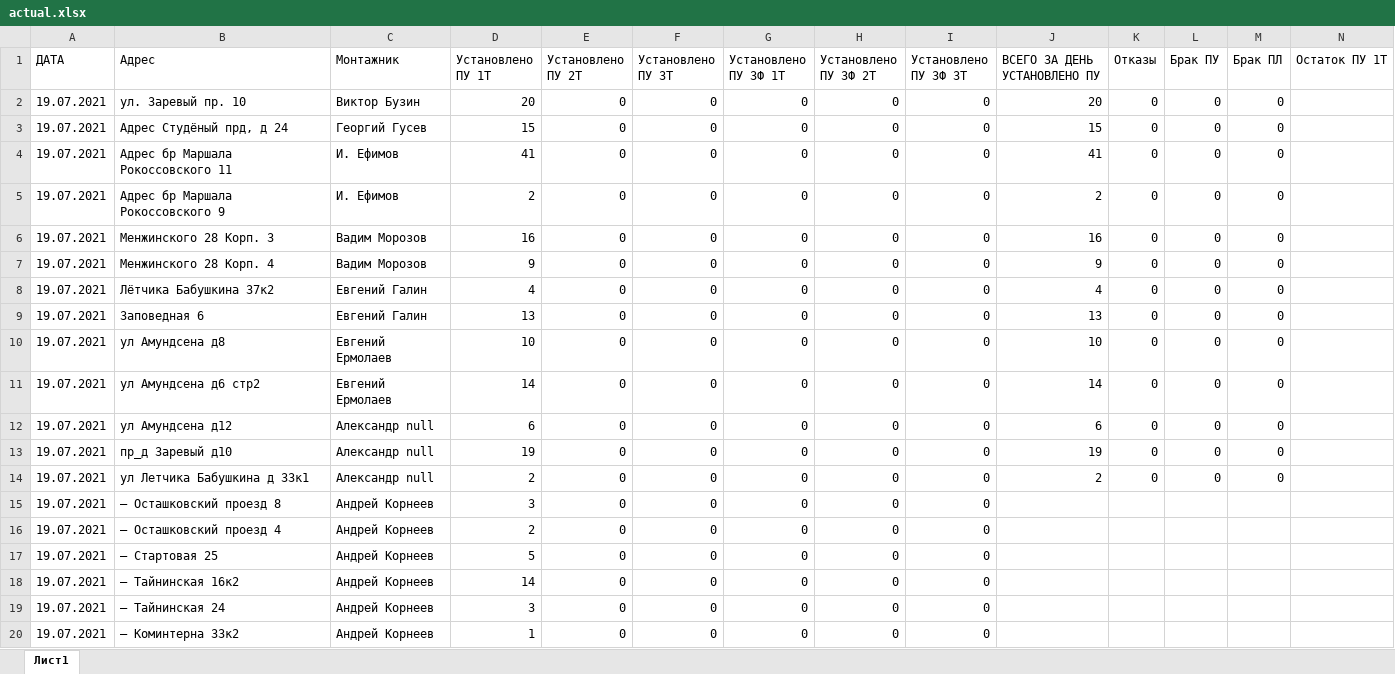
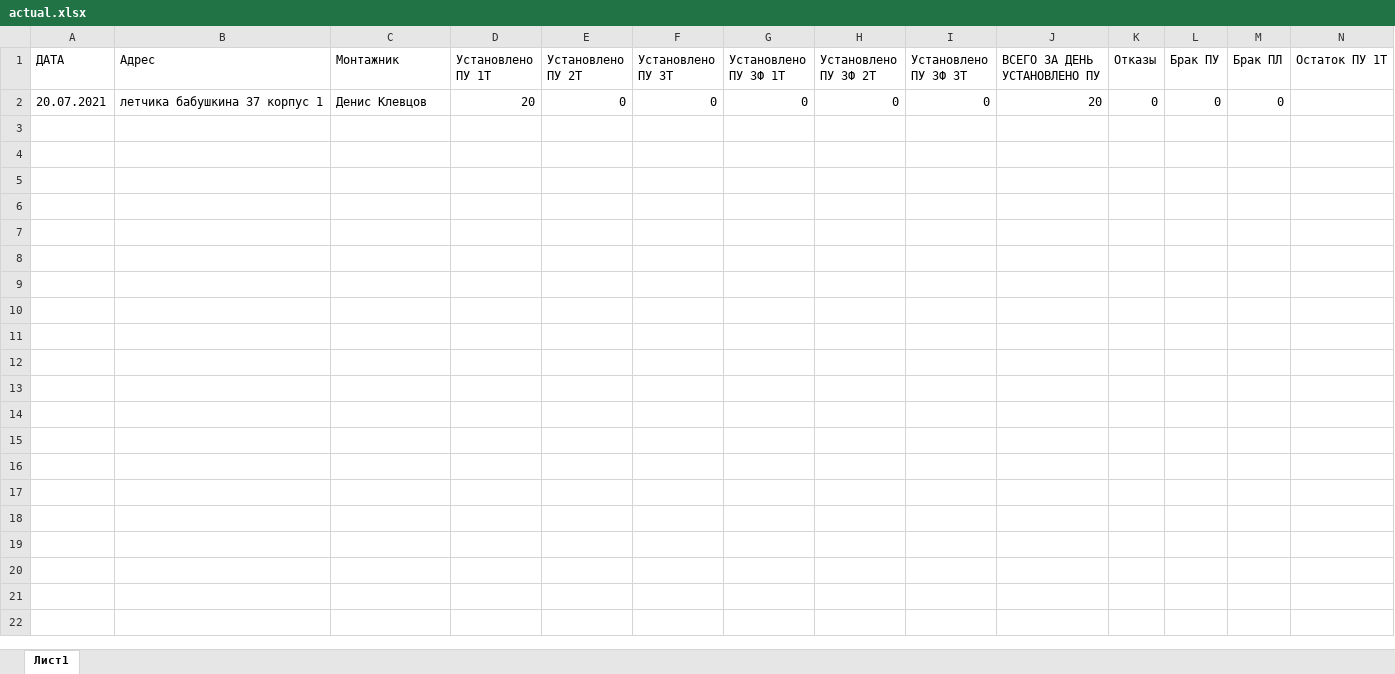
Before and after one commit to ivanevgen/service-telegram-listiner, an Excel workbook: actual.xlsx, sheet Лист1, drawn as a sheet; only a part is shown; values as stored, in another font and other column widths than the file's, no borders; charts and pictures not drawn; rows hold the shown columns only; the diff covers the shown part only; the diff names each change by its address in the sheet, - before the commit and + after, or states it on an @@ line.

```diff
--- a/actual.xlsx (sheet Лист1)
+++ b/actual.xlsx (sheet Лист1)
-A2 (ДАТА): 19.07.2021
+A2 (ДАТА): 20.07.2021
-B2 (Адрес): ул. Заревый пр. 10
+B2 (Адрес): летчика бабушкина 37 корпус 1
-C2 (Монтажник): Виктор Бузин
+C2 (Монтажник): Денис Клевцов
-row 3: 19.07.2021 | Адрес Студёный прд, д 24 | Георгий Гусев | 15 | 0 | 0 | 0 | 0 | 0 | 15 | 0 | 0 | 0
-row 4: 19.07.2021 | Адрес бр Маршала Рокоссовского 11 | И. Ефимов | 41 | 0 | 0 | 0 | 0 | 0 | 41 | 0 | 0 | 0
-row 5: 19.07.2021 | Адрес бр Маршала Рокоссовского 9 | И. Ефимов | 2 | 0 | 0 | 0 | 0 | 0 | 2 | 0 | 0 | 0
-row 6: 19.07.2021 | Менжинского 28 Корп. 3 | Вадим Морозов | 16 | 0 | 0 | 0 | 0 | 0 | 16 | 0 | 0 | 0
-row 7: 19.07.2021 | Менжинского 28 Корп. 4 | Вадим Морозов | 9 | 0 | 0 | 0 | 0 | 0 | 9 | 0 | 0 | 0
-row 8: 19.07.2021 | Лётчика Бабушкина 37к2 | Евгений Галин | 4 | 0 | 0 | 0 | 0 | 0 | 4 | 0 | 0 | 0
-row 9: 19.07.2021 | Заповедная 6 | Евгений Галин | 13 | 0 | 0 | 0 | 0 | 0 | 13 | 0 | 0 | 0
-row 10: 19.07.2021 | ул Амундсена д8 | Евгений Ермолаев | 10 | 0 | 0 | 0 | 0 | 0 | 10 | 0 | 0 | 0
-row 11: 19.07.2021 | ул Амундсена д6 стр2 | Евгений Ермолаев | 14 | 0 | 0 | 0 | 0 | 0 | 14 | 0 | 0 | 0
-row 12: 19.07.2021 | ул Амундсена д12 | Александр null | 6 | 0 | 0 | 0 | 0 | 0 | 6 | 0 | 0 | 0
-row 13: 19.07.2021 | пр_д Заревый д10 | Александр null | 19 | 0 | 0 | 0 | 0 | 0 | 19 | 0 | 0 | 0
-row 14: 19.07.2021 | ул Летчика Бабушкина д 33к1 | Александр null | 2 | 0 | 0 | 0 | 0 | 0 | 2 | 0 | 0 | 0
-row 15: 19.07.2021 | – Осташковский проезд 8 | Андрей Корнеев | 3 | 0 | 0 | 0 | 0 | 0
-row 16: 19.07.2021 | – Осташковский проезд 4 | Андрей Корнеев | 2 | 0 | 0 | 0 | 0 | 0
-row 17: 19.07.2021 | – Стартовая 25 | Андрей Корнеев | 5 | 0 | 0 | 0 | 0 | 0
-row 18: 19.07.2021 | – Тайнинская 16к2 | Андрей Корнеев | 14 | 0 | 0 | 0 | 0 | 0
-row 19: 19.07.2021 | – Тайнинская 24 | Андрей Корнеев | 3 | 0 | 0 | 0 | 0 | 0
-row 20: 19.07.2021 | – Коминтерна 33к2 | Андрей Корнеев | 1 | 0 | 0 | 0 | 0 | 0
```
Also changed, not shown: 5 removed rows elsewhere in this sheet, charts or pictures, testTable.xlsx, 6 other files.
